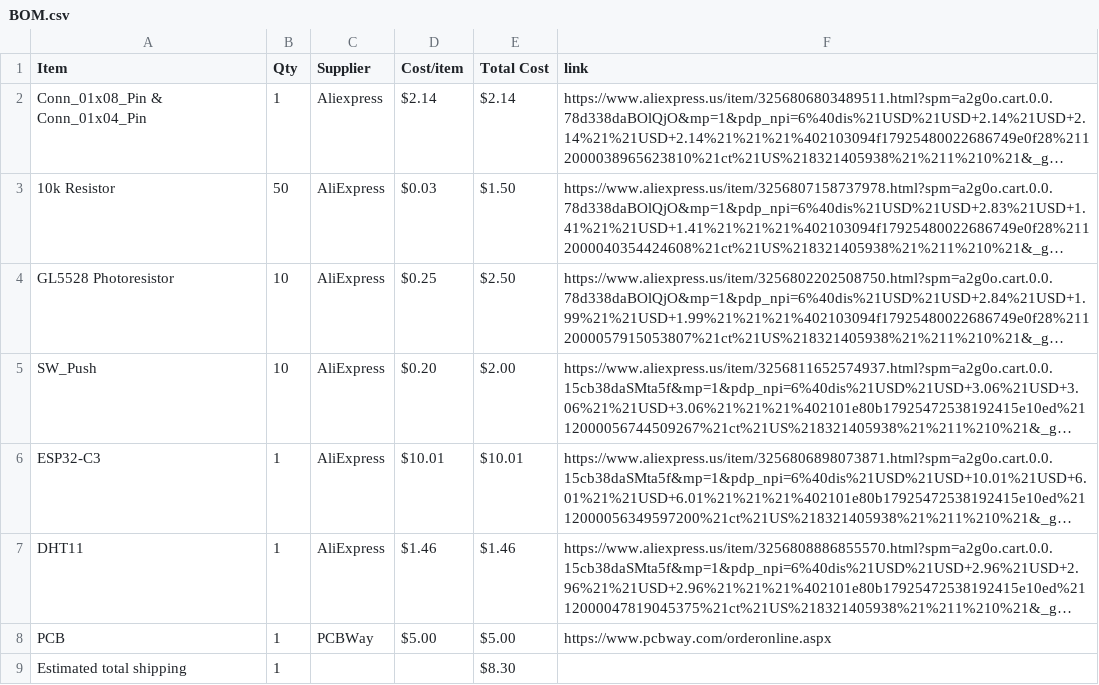
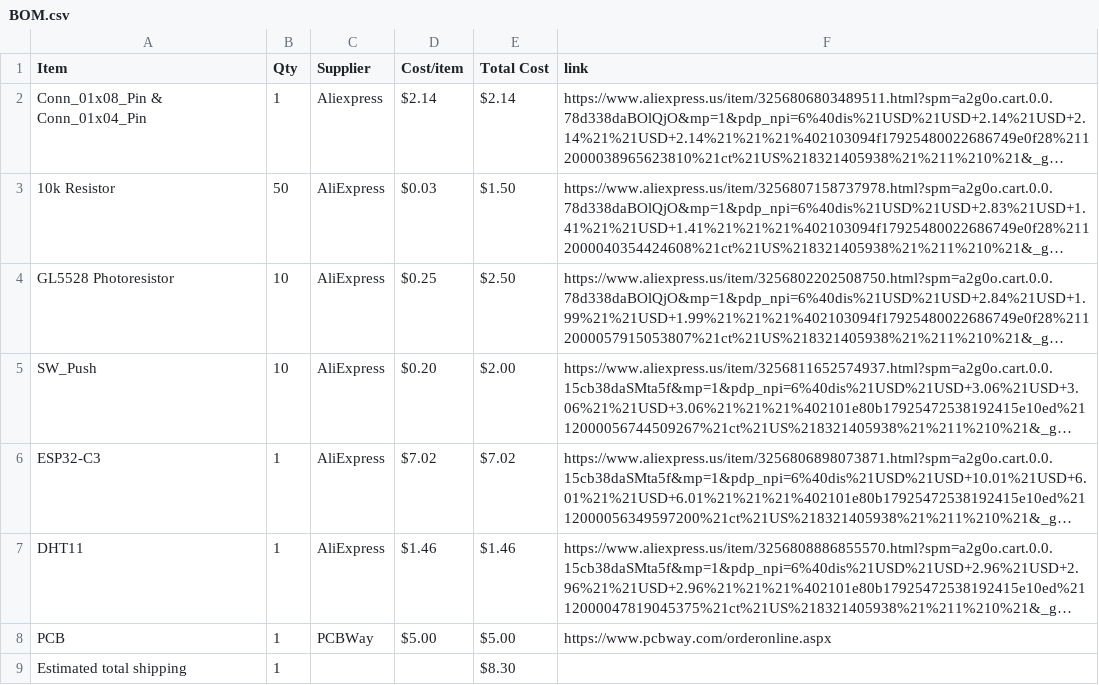
Before and after one commit to StriderNB/Starbie, a CSV file: BOM.csv, drawn as a sheet; long unchanged cells end in …; the diff names each change by its address in the sheet, - before the commit and + after, or states it on an @@ line.

Commit message:
Sync Starbie from Half Life

```diff
--- a/BOM.csv
+++ b/BOM.csv
-D6 (Cost/item): $10.01
+D6 (Cost/item): $7.02
-E6 (Total Cost): $10.01
+E6 (Total Cost): $7.02
```
